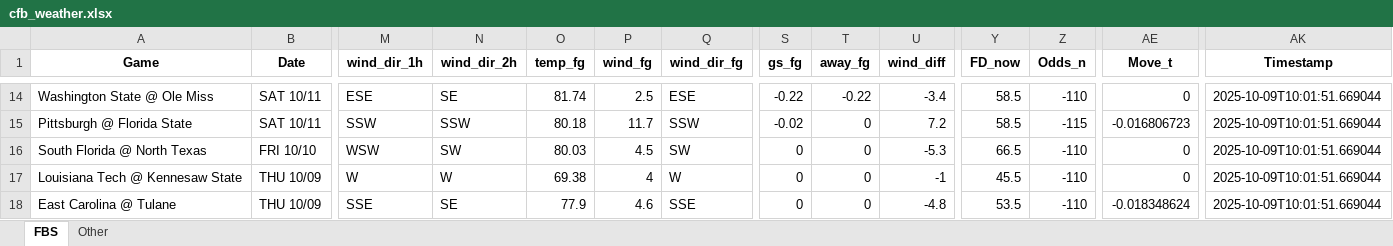
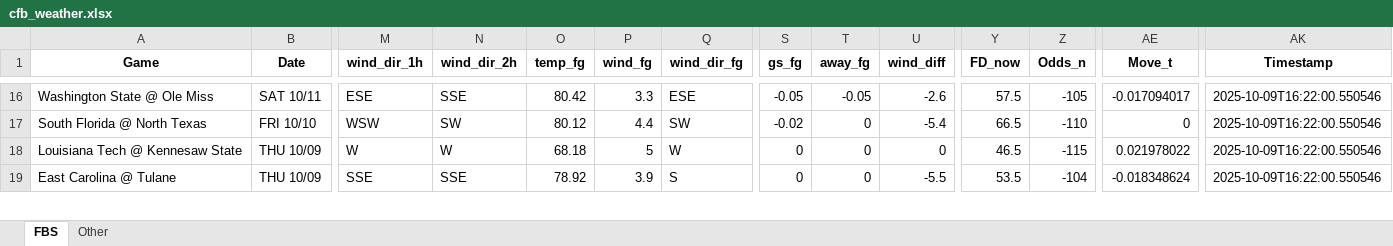
Before and after one commit to mslade50/football_weather, an Excel workbook: cfb_weather.xlsx, sheet FBS, drawn as a sheet; only a part is shown, gaps mark what is left out; values as stored, in another font and other column widths than the file's, no borders; removed rows and columns are numbered as before the commit, all else as after; rows hold the shown columns only; the diff covers the shown part only; the diff names each change by its address in the sheet, - before the commit and + after, or states it on an @@ line.

Commit message:
Update cfb_weather.xlsx with Timestamp 2025-10-09T16:22:00.550546

```diff
--- a/cfb_weather.xlsx (sheet FBS)
+++ b/cfb_weather.xlsx (sheet FBS)
-N16 (wind_dir_2h): SE
+N16 (wind_dir_2h): SSE
-O16 (temp_fg): 81.74
+O16 (temp_fg): 80.42
-P16 (wind_fg): 2.5
+P16 (wind_fg): 3.3
-S16 (gs_fg): -0.22
+S16 (gs_fg): -0.05
-T16 (away_fg): -0.22
+T16 (away_fg): -0.05
-U16 (wind_diff): -3.4
+U16 (wind_diff): -2.6
-Y16 (FD_now): 58.5
+Y16 (FD_now): 57.5
-Z16 (Odds_n): -110
+Z16 (Odds_n): -105
-AE16 (Move_t): 0
+AE16 (Move_t): -0.017094017
-AK16 (Timestamp): 2025-10-09T10:01:51.669044
+AK16 (Timestamp): 2025-10-09T16:22:00.550546
-row 15: Pittsburgh @ Florida State | SAT 10/11 | SSW | SSW | 80.18 | 11.7 | SSW | -0.02 | 0 | 7.2 | 58.5 | -115 | -0.016806723 | 2025-10-09T10:01:51.669044
-O17 (temp_fg): 80.03
+O17 (temp_fg): 80.12
-P17 (wind_fg): 4.5
+P17 (wind_fg): 4.4
-S17 (gs_fg): 0
+S17 (gs_fg): -0.02
-U17 (wind_diff): -5.3
+U17 (wind_diff): -5.4
-AK17:AK19 (Timestamp): 2025-10-09T10:01:51.669044
+AK17:AK19 (Timestamp): 2025-10-09T16:22:00.550546
-O18 (temp_fg): 69.38
+O18 (temp_fg): 68.18
-P18 (wind_fg): 4
+P18 (wind_fg): 5
-U18 (wind_diff): -1
+U18 (wind_diff): 0
-Y18 (FD_now): 45.5
+Y18 (FD_now): 46.5
-Z18 (Odds_n): -110
+Z18 (Odds_n): -115
-AE18 (Move_t): 0
+AE18 (Move_t): 0.021978022
-N19 (wind_dir_2h): SE
+N19 (wind_dir_2h): SSE
-O19 (temp_fg): 77.9
+O19 (temp_fg): 78.92
-P19 (wind_fg): 4.6
+P19 (wind_fg): 3.9
-Q19 (wind_dir_fg): SSE
+Q19 (wind_dir_fg): S
-U19 (wind_diff): -4.8
+U19 (wind_diff): -5.5
-Z19 (Odds_n): -110
+Z19 (Odds_n): -104
```
Also changed, not shown: 9 added rows, 8 removed rows and 255 edited cells elsewhere in this sheet, sheet Other.
